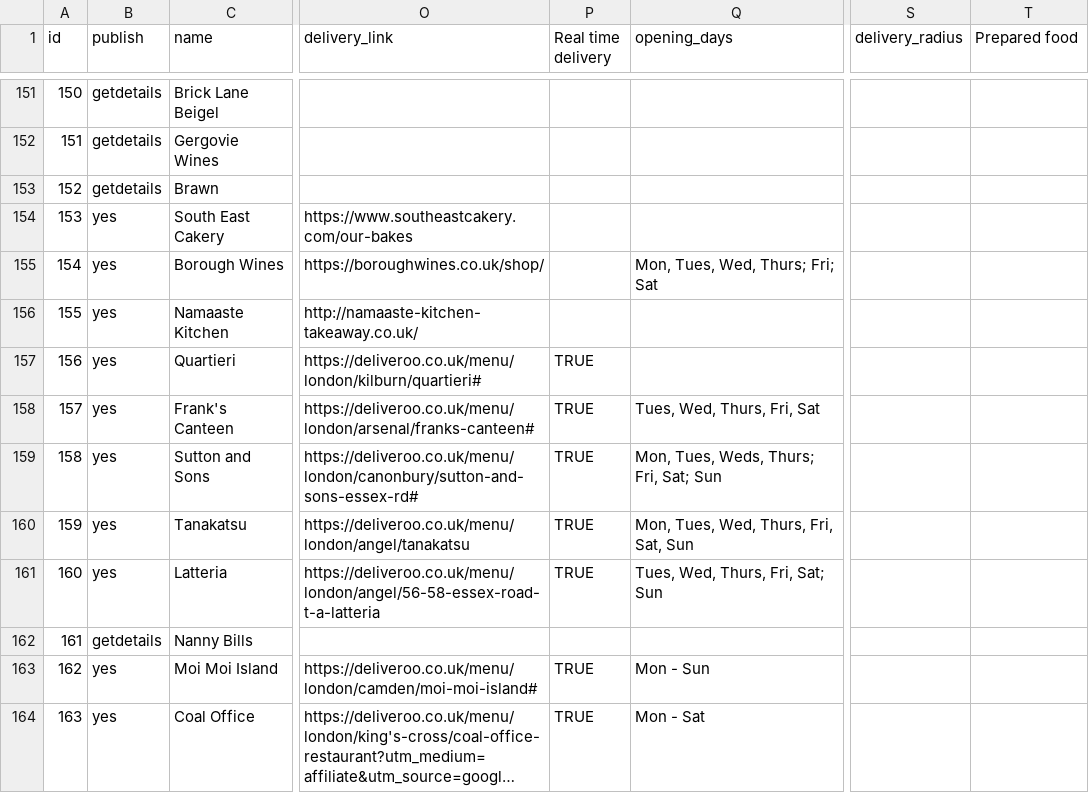
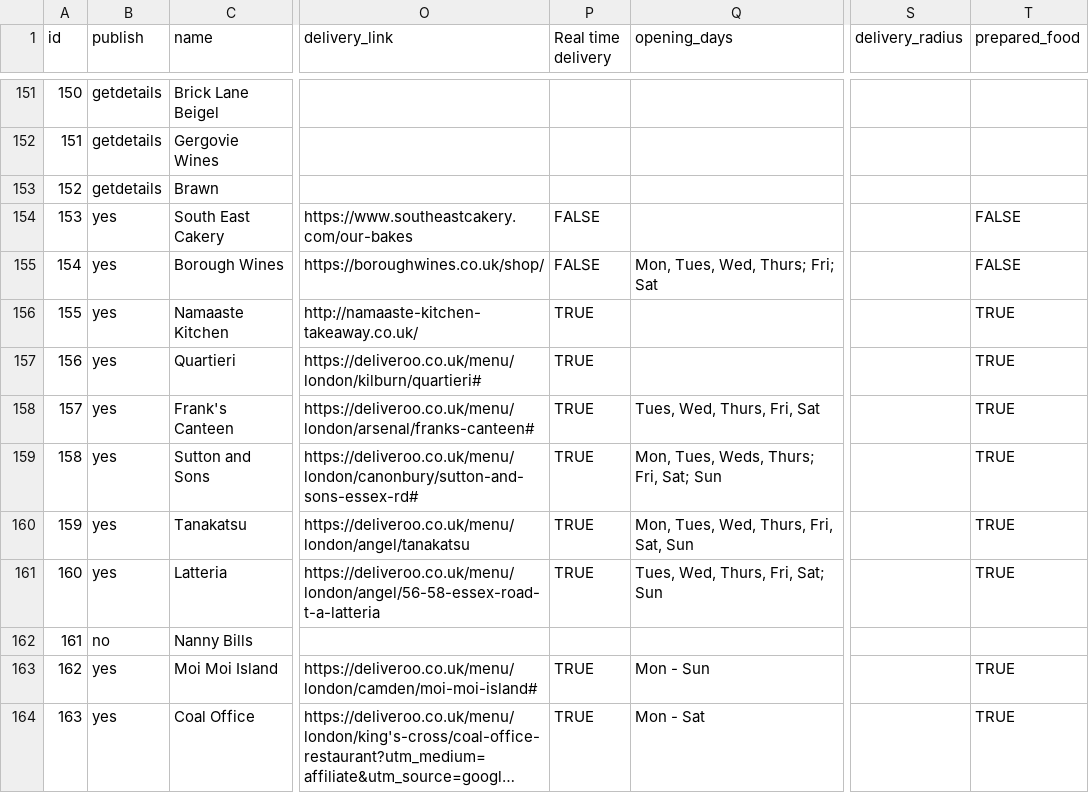
Before and after one commit to lets-flourish/lets-flourish.github.io, a CSV file: _data/businesses.csv, drawn as a sheet; only a part is shown, gaps mark what is left out; long unchanged cells end in …; the diff covers the shown part only; the diff names each change by its address in the sheet, - before the commit and + after, or states it on an @@ line.

Commit message:
update businesses - add ready to eat filter. rm takeaway and delivery filters

```diff
--- a/_data/businesses.csv
+++ b/_data/businesses.csv
-T1: Prepared food
+T1: prepared_food
-P154:P155 (Real time delivery): (empty)
+P154:P155 (Real time delivery): FALSE
-T154:T155 (prepared_food): (empty)
+T154:T155 (prepared_food): FALSE
-P156 (Real time delivery): (empty)
+P156 (Real time delivery): TRUE
-T156:T161 (prepared_food): (empty)
+T156:T161 (prepared_food): TRUE
-B162 (publish): getdetails
+B162 (publish): no
-T163:T164 (prepared_food): (empty)
+T163:T164 (prepared_food): TRUE
```
Also changed, not shown: 55 edited cells elsewhere in this file, 2 other files.
